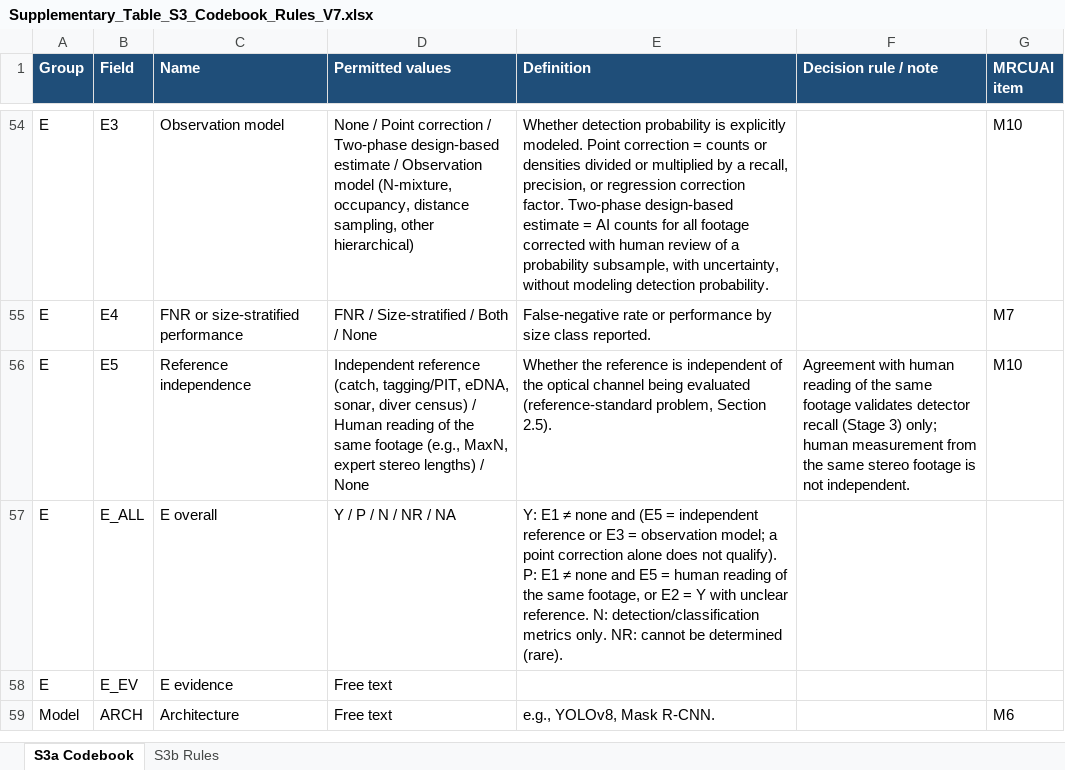
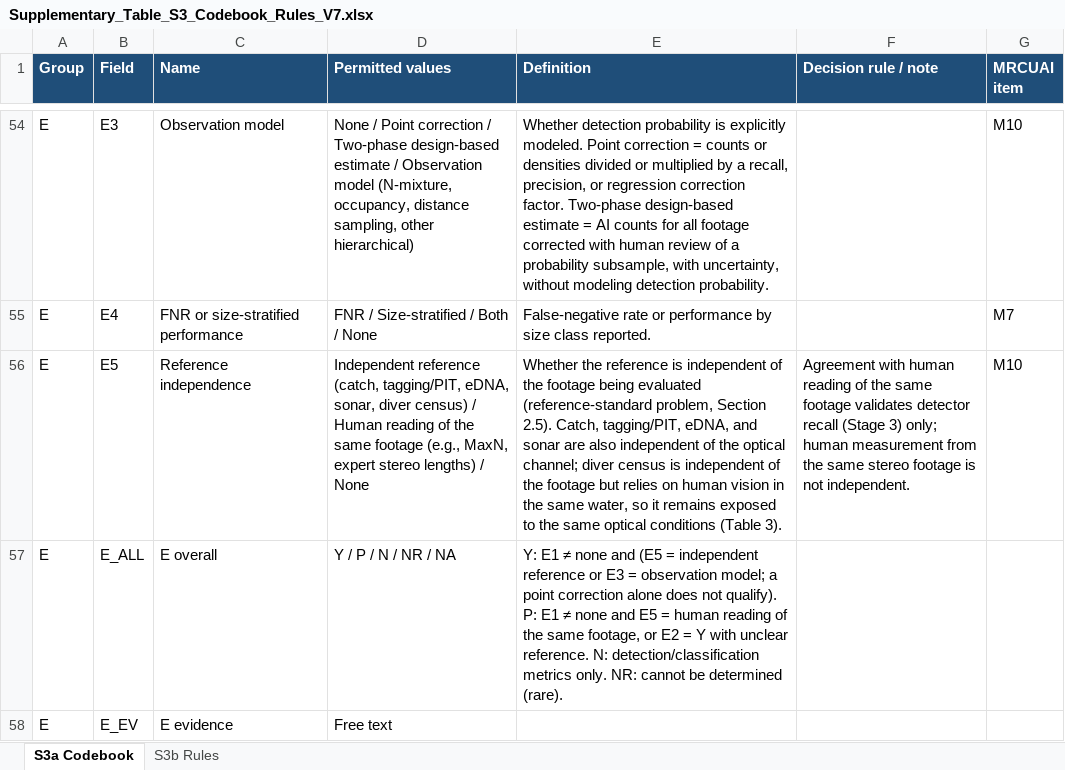
Before and after one commit to hwany1458/Research-VisibilityBiasUnderwaterFishMonitoring, an Excel workbook: tables/Supplementary_Table_S3_Codebook_Rules_V7.xlsx, sheet S3a Codebook, drawn as a sheet; only a part is shown, gaps mark what is left out; the shorter side is filled out with more unchanged rows; values as stored, in another font and other column widths than the file's, no borders; the diff names each change by its address in the sheet, - before the commit and + after, or states it on an @@ line.

```diff
--- a/tables/Supplementary_Table_S3_Codebook_Rules_V7.xlsx (sheet S3a Codebook)
+++ b/tables/Supplementary_Table_S3_Codebook_Rules_V7.xlsx (sheet S3a Codebook)
-E56 (Definition): …of the optical channel being evaluated (reference-standard problem, Section 2.5).
+E56 (Definition): …of the footage being evaluated (reference-standard problem, Section 2.5). Catch, tagging/PIT, eDNA, and sonar are also independent of the optical channel; diver census is independent of the footage but relies on human vision in the same water, so it remains exposed to the same optical conditions (Table 3).
```
Also changed, not shown: tables/Supplementary_Table_S1_Screening_V7.xlsx, tables/Supplementary_Table_S2_Coding_Sheet_V7.xlsx, 4 other files.
